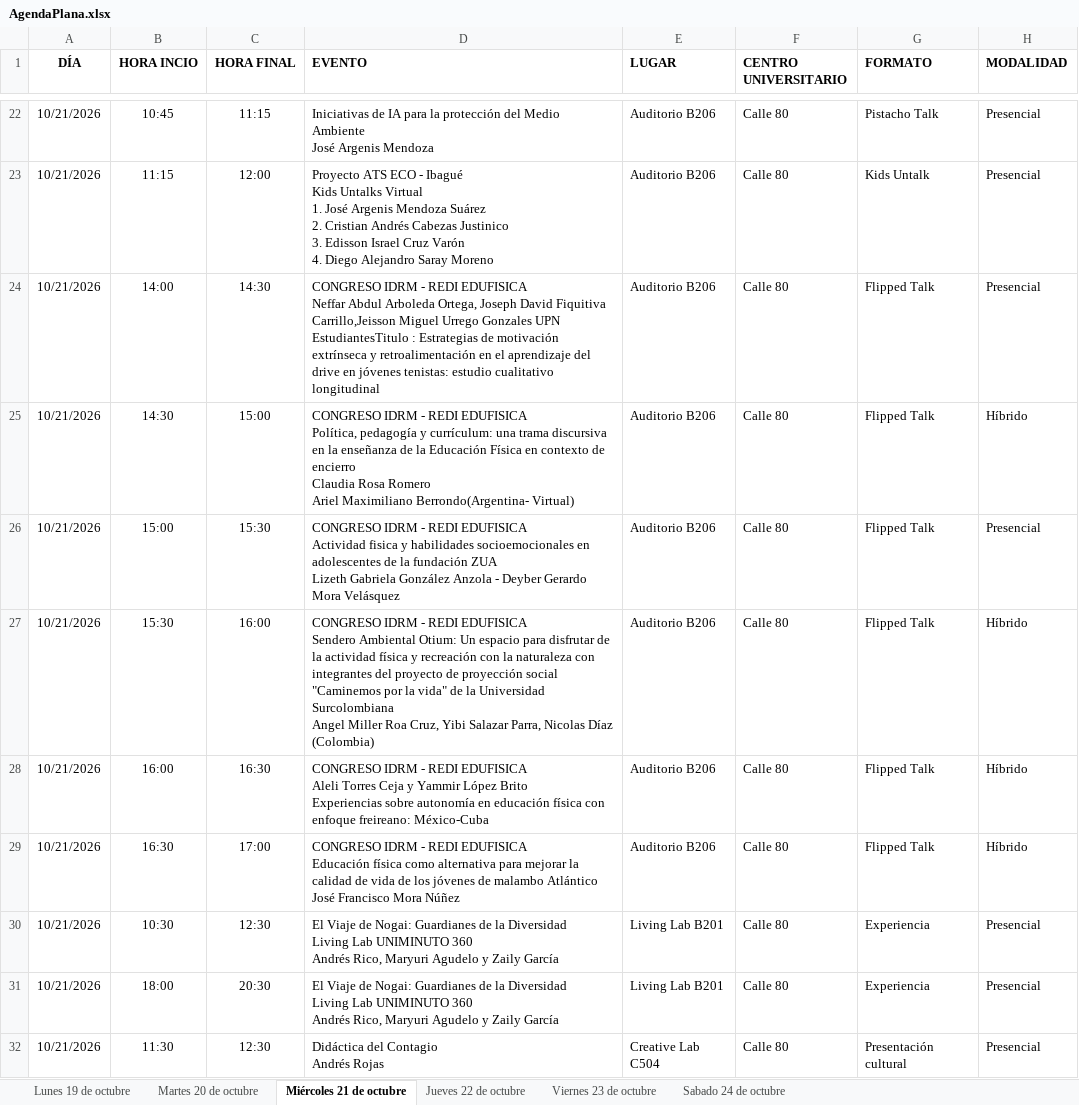
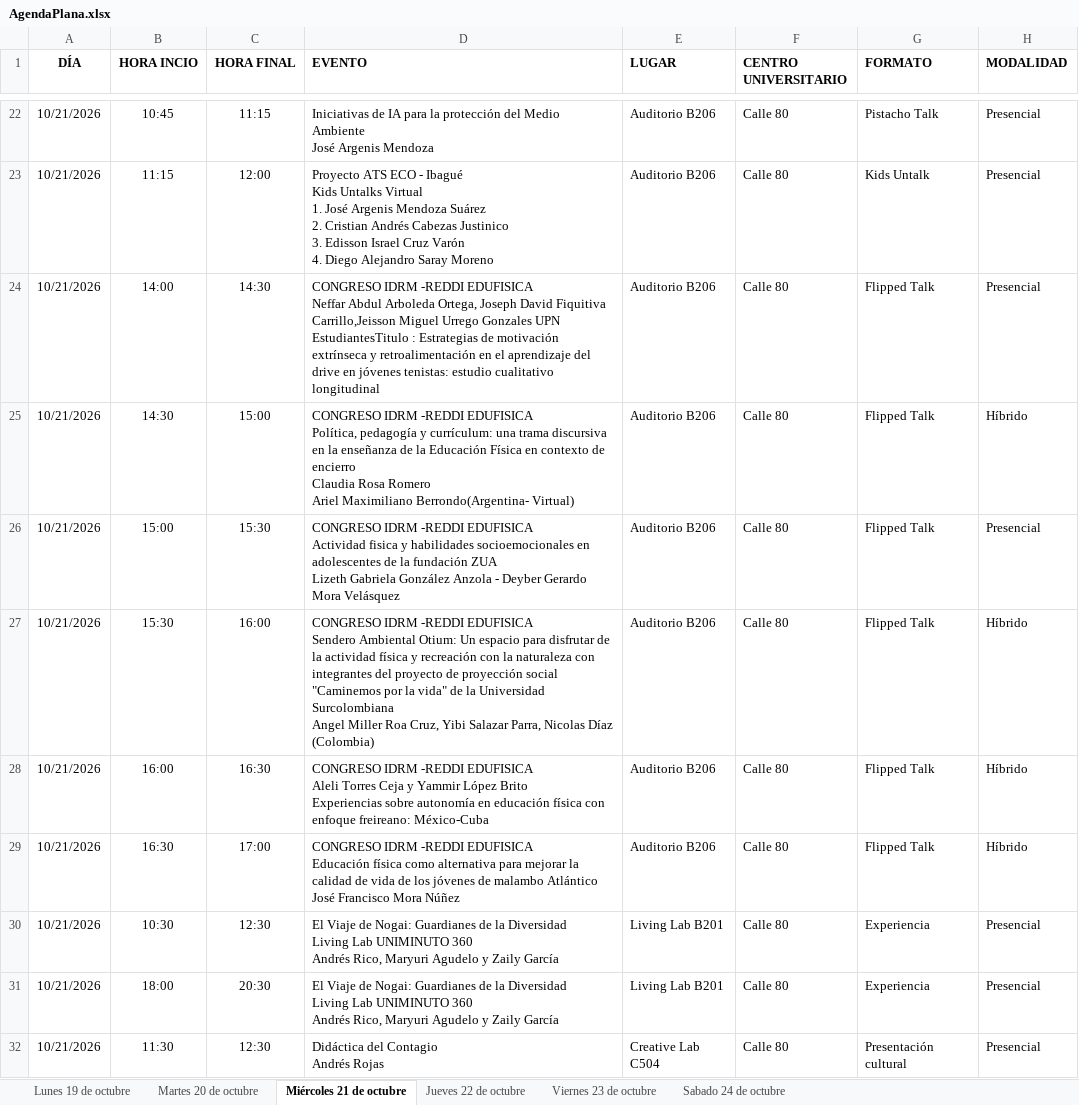
Before and after one commit to raywelt/agenda, an Excel workbook: data/AgendaPlana.xlsx, sheet Miércoles 21 de octubre, drawn as a sheet; only a part is shown, gaps mark what is left out; values as stored, in another font and other column widths than the file's, no borders; ↵ is a line break in a cell; the diff covers the shown part only; the diff names each change by its address in the sheet, - before the commit and + after, or states it on an @@ line.

Commit message:
Add files via upload

```diff
--- a/data/AgendaPlana.xlsx (sheet Miércoles 21 de octubre)
+++ b/data/AgendaPlana.xlsx (sheet Miércoles 21 de octubre)
-D24 (EVENTO): CONGRESO IDRM - REDI EDUFISICA ↵ Neffar…
+D24 (EVENTO): CONGRESO IDRM -REDDI EDUFISICA ↵ Neffar…
-D25 (EVENTO): CONGRESO IDRM - REDI EDUFISICA ↵ Política,…
+D25 (EVENTO): CONGRESO IDRM -REDDI EDUFISICA ↵ Política,…
-D26 (EVENTO): CONGRESO IDRM - REDI EDUFISICA ↵ Actividad…
+D26 (EVENTO): CONGRESO IDRM -REDDI EDUFISICA ↵ Actividad…
-D27 (EVENTO): CONGRESO IDRM - REDI EDUFISICA ↵ Sendero…
+D27 (EVENTO): CONGRESO IDRM -REDDI EDUFISICA ↵ Sendero…
-D28 (EVENTO): CONGRESO IDRM - REDI EDUFISICA ↵ Aleli…
+D28 (EVENTO): CONGRESO IDRM -REDDI EDUFISICA ↵ Aleli…
-D29 (EVENTO): CONGRESO IDRM - REDI EDUFISICA ↵ Educación…
+D29 (EVENTO): CONGRESO IDRM -REDDI EDUFISICA ↵ Educación…
```
Also changed, not shown: 1 added row and 13 edited cells elsewhere in this sheet, sheet Martes 20 de octubre, sheet Jueves 22 de octubre.
